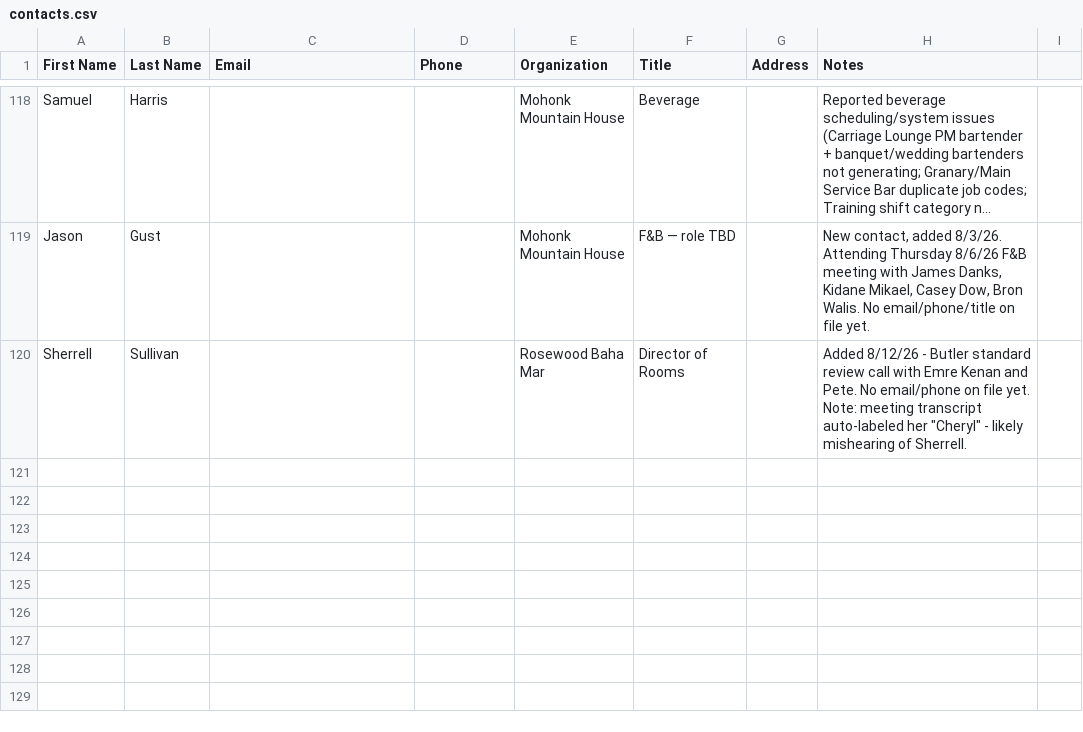
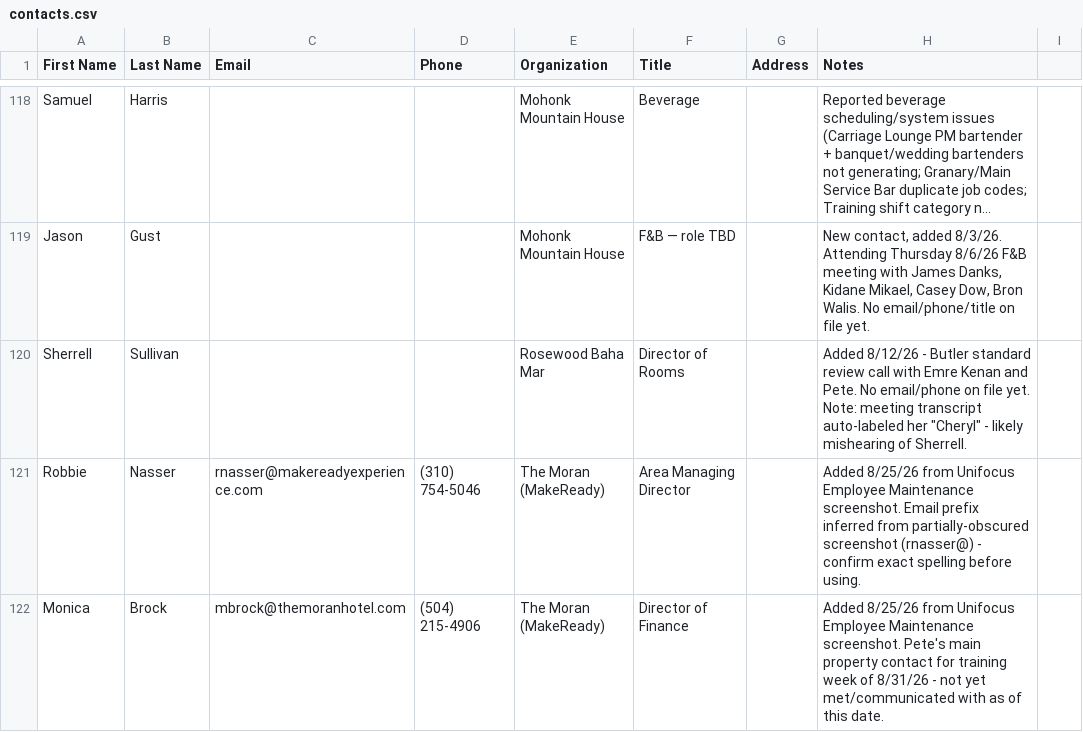
Before and after one commit to GPOP-coder/Group-2, a CSV file: contacts/contacts.csv, drawn as a sheet; only a part is shown, gaps mark what is left out; long unchanged cells end in …; the diff names each change by its address in the sheet, - before the commit and + after, or states it on an @@ line.

```diff
--- a/contacts/contacts.csv
+++ b/contacts/contacts.csv
+row 121: Robbie | Nasser | rnasser@makereadyexperience.com | (310) 754-5046 | The Moran (MakeReady) | Area Managing Director |  | Added 8/25/26 from Unifocus Employee Maintenance screenshot. Email prefix inferred from partially-obscured screenshot (rnasser@) - confirm exact spelling before using.
+row 122: Monica | Brock | mbrock@themoranhotel.com | (504) 215-4906 | The Moran (MakeReady) | Director of Finance |  | Added 8/25/26 from Unifocus Employee Maintenance screenshot. Pete's main property contact for training week of 8/31/26 - not yet met/communicated with as of this date.
```
Also changed, not shown: 1 other file.
